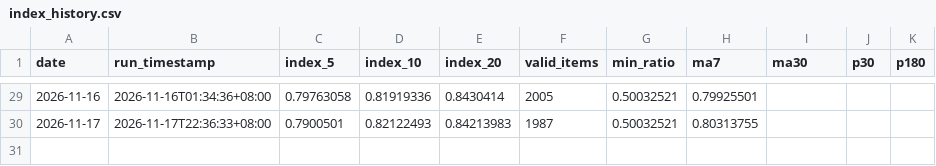
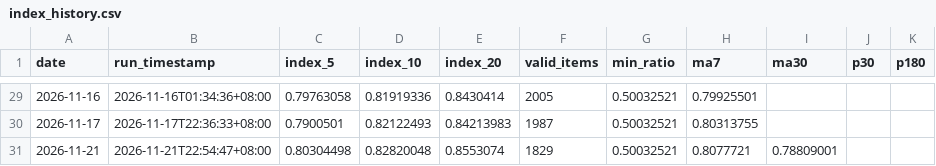
Before and after one commit to G-JW/Steam-Exchange-Index, a CSV file: data/index_history.csv, drawn as a sheet; only a part is shown, gaps mark what is left out.

```diff
--- a/data/index_history.csv
+++ b/data/index_history.csv
@@ -30 +30,2 @@ date,run_timestamp,index_5,index_10,index_20,valid_items,min_ratio,ma7,ma30,p30,
 2026-11-17,2026-11-17T22:36:33+08:00,0.7900501,0.82122493,0.84213983,1987,0.50032521,0.80313755,,,
+2026-11-21,2026-11-21T22:54:47+08:00,0.80304498,0.82820048,0.8553074,1829,0.50032521,0.8077721,0.78809001,,
```
